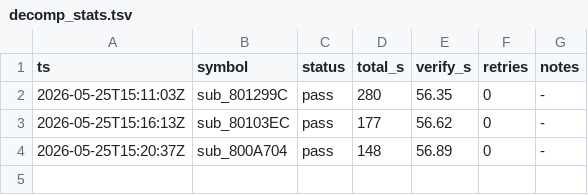
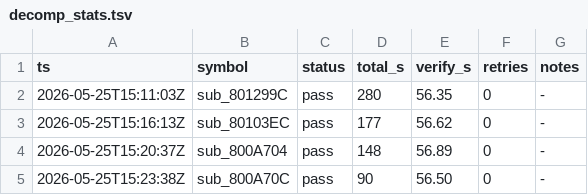
Before and after one commit to alex-berliner/bn6f, a TSV file: .claude/decomp_stats.tsv, drawn as a sheet.

Commit message:
decomp stats: sub_800A70C 90s / 56.50s verify

```diff
--- a/.claude/decomp_stats.tsv
+++ b/.claude/decomp_stats.tsv
@@ -4 +4,2 @@ ts	symbol	status	total_s	verify_s	retries	notes
 2026-05-25T15:20:37Z	sub_800A704	pass	148	56.89	0	-
+2026-05-25T15:23:38Z	sub_800A70C	pass	90	56.50	0	-
```
